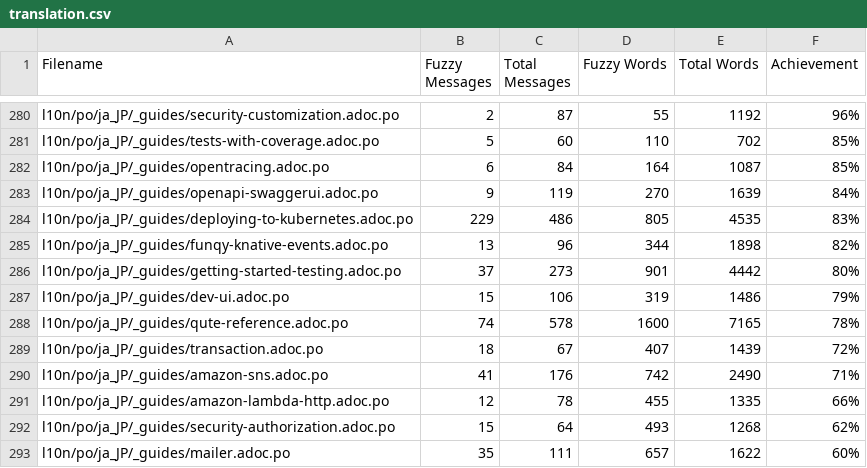
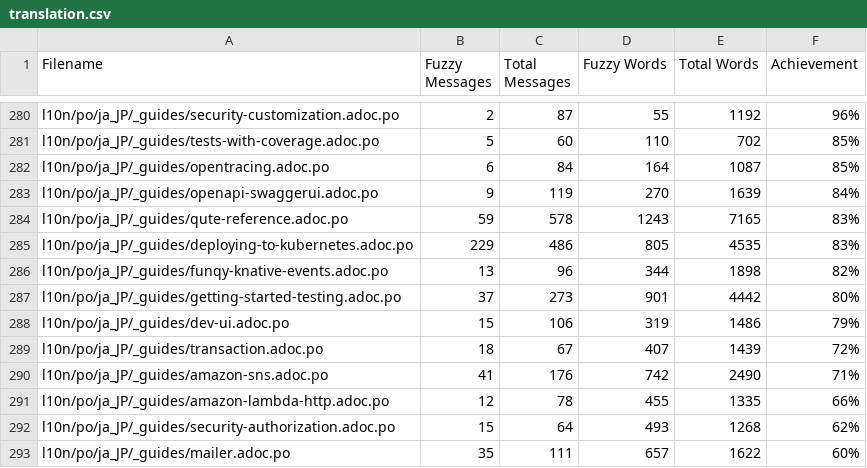
Before and after one commit to quarkusio/ja.quarkus.io, a CSV file: l10n/stats/translation.csv, drawn as a sheet; only a part is shown, gaps mark what is left out; removed rows and columns are numbered as before the commit, all else as after; the diff names each change by its address in the sheet, - before the commit and + after, or states it on an @@ line.

Commit message:
Update translation stats

```diff
--- a/l10n/stats/translation.csv
+++ b/l10n/stats/translation.csv
+row 284: l10n/po/ja_JP/_guides/qute-reference.adoc.po | 59 | 578 | 1243 | 7165 | 83%
-row 288: l10n/po/ja_JP/_guides/qute-reference.adoc.po | 74 | 578 | 1600 | 7165 | 78%
```
